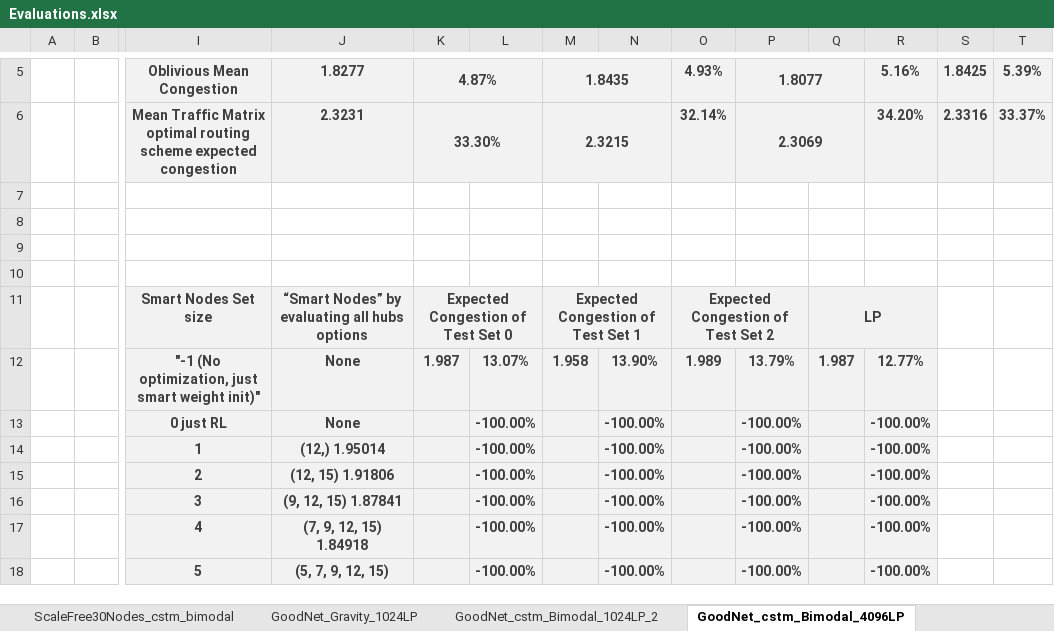
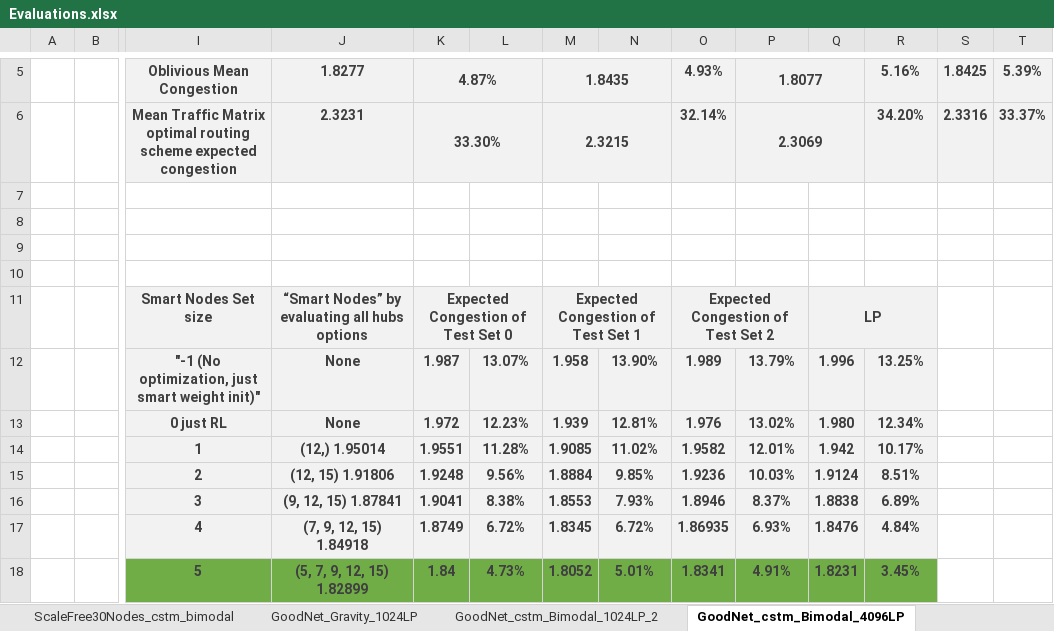
Before and after one commit to idoyehe/hybrid_routing_KNERUL, an Excel workbook: Smart_Nodes_Routing/Evaluations.xlsx, sheet GoodNet_cstm_Bimodal_4096LP, drawn as a sheet; only a part is shown, gaps mark what is left out; values as stored, in another font and other column widths than the file's, no borders; charts and pictures not drawn; removed rows and columns are numbered as before the commit, all else as after; rows hold the shown columns only; the diff names each change by its address in the sheet, - before the commit and + after, or states it on an @@ line.

Commit message:
goodnet evaluations DONE!

```diff
--- a/Smart_Nodes_Routing/Evaluations.xlsx (sheet GoodNet_cstm_Bimodal_4096LP)
+++ b/Smart_Nodes_Routing/Evaluations.xlsx (sheet GoodNet_cstm_Bimodal_4096LP)
-Q12: 1.987
+Q12: 1.996
-R12: 12.77%
+R12: 13.25%
-row 13:  |  | 0 just RL | None |  | -100.00% |  | -100.00% |  | -100.00% |  | -100.00%
-row 14:  |  | 1 | (12,) 1.95014 |  | -100.00% |  | -100.00% |  | -100.00% |  | -100.00%
-row 15:  |  | 2 | (12, 15) 1.91806 |  | -100.00% |  | -100.00% |  | -100.00% |  | -100.00%
-row 16:  |  | 3 | (9, 12, 15) 1.87841 |  | -100.00% |  | -100.00% |  | -100.00% |  | -100.00%
-row 17:  |  | 4 | (7, 9, 12, 15) 1.84918 |  | -100.00% |  | -100.00% |  | -100.00% |  | -100.00%
-row 18:  |  | 5 | (5, 7, 9, 12, 15) |  | -100.00% |  | -100.00% |  | -100.00% |  | -100.00%
+row 13:  |  | 0 just RL | None | 1.972 | 12.23% | 1.939 | 12.81% | 1.976 | 13.02% | 1.980 | 12.34%
+row 14:  |  | 1 | (12,) 1.95014 | 1.9551 | 11.28% | 1.9085 | 11.02% | 1.9582 | 12.01% | 1.942 | 10.17%
+row 15:  |  | 2 | (12, 15) 1.91806 | 1.9248 | 9.56% | 1.8884 | 9.85% | 1.9236 | 10.03% | 1.9124 | 8.51%
+row 16:  |  | 3 | (9, 12, 15) 1.87841 | 1.9041 | 8.38% | 1.8553 | 7.93% | 1.8946 | 8.37% | 1.8838 | 6.89%
+row 17:  |  | 4 | (7, 9, 12, 15) 1.84918 | 1.8749 | 6.72% | 1.8345 | 6.72% | 1.86935 | 6.93% | 1.8476 | 4.84%
+row 18:  |  | 5 | (5, 7, 9, 12, 15) 1.82899 | 1.84 | 4.73% | 1.8052 | 5.01% | 1.8341 | 4.91% | 1.8231 | 3.45%
```
Also changed, not shown: sheet GoodNet_cstm_Bimodal_1024LP, charts or pictures.
